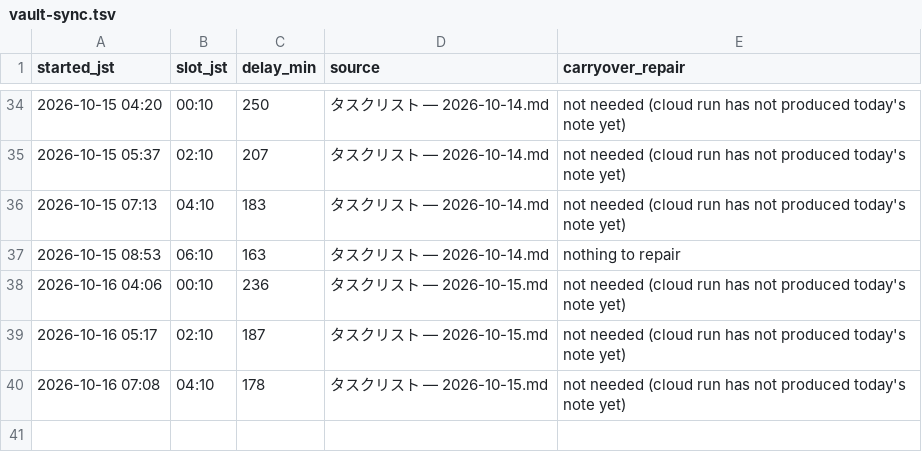
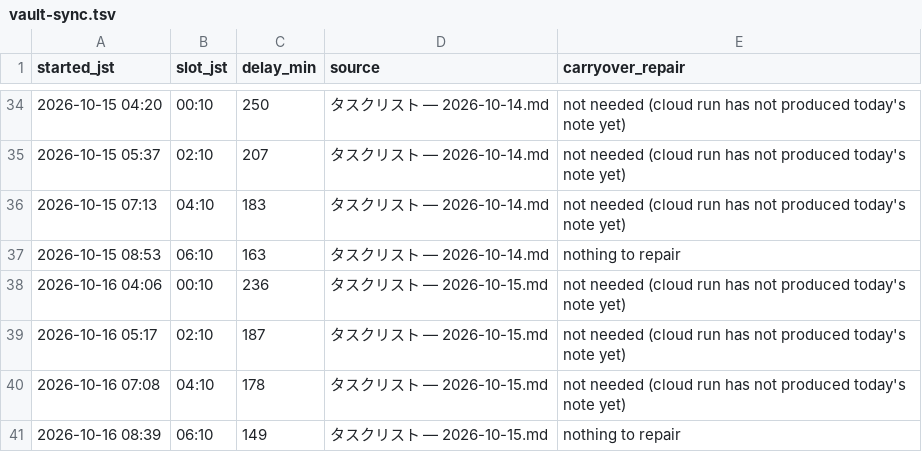
Before and after one commit to koki-nakata/ai-company, a TSV file: logs/vault-sync.tsv, drawn as a sheet; only a part is shown, gaps mark what is left out; the diff names each change by its address in the sheet, - before the commit and + after, or states it on an @@ line.

```diff
--- a/logs/vault-sync.tsv
+++ b/logs/vault-sync.tsv
+row 41: 2026-10-16 08:39 | 06:10 | 149 | タスクリスト — 2026-10-15.md | nothing to repair
```
